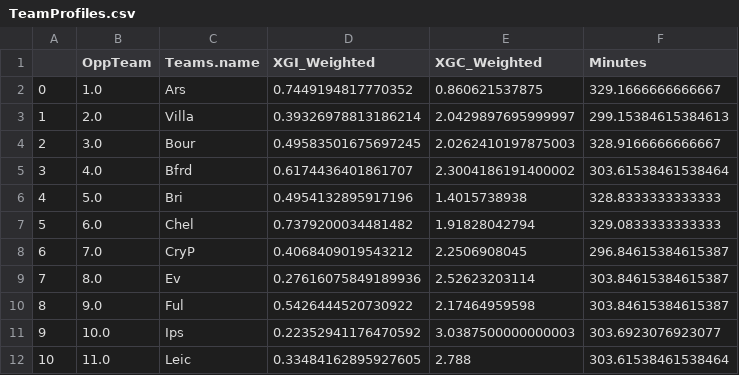
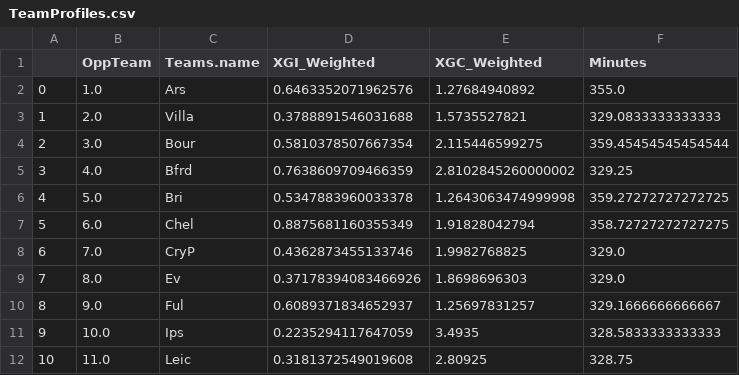
Before and after one commit to Jdale486/Streamlit_test_stuff, a CSV file: TeamProfiles.csv, drawn as a sheet; only a part is shown; the diff covers the shown part only.

```diff
--- a/TeamProfiles.csv
+++ b/TeamProfiles.csv
@@ -1,12 +1,12 @@
 ,OppTeam,Teams.name,XGI_Weighted,XGC_Weighted,Minutes
-0,1.0,Ars,0.7449194817770352,0.860621537875,329.1666666666667
-1,2.0,Villa,0.39326978813186214,2.0429897695999997,299.15384615384613
-2,3.0,Bour,0.49583501675697245,2.0262410197875003,328.9166666666667
-3,4.0,Bfrd,0.6174436401861707,2.3004186191400002,303.61538461538464
-4,5.0,Bri,0.4954132895917196,1.4015738938,328.8333333333333
-5,6.0,Chel,0.7379200034481482,1.91828042794,329.0833333333333
-6,7.0,CryP,0.4068409019543212,2.2506908045,296.84615384615387
-7,8.0,Ev,0.27616075849189936,2.52623203114,303.84615384615387
-8,9.0,Ful,0.5426444520730922,2.17464959598,303.84615384615387
-9,10.0,Ips,0.22352941176470592,3.0387500000000003,303.6923076923077
-10,11.0,Leic,0.33484162895927605,2.788,303.61538461538464
+0,1.0,Ars,0.6463352071962576,1.27684940892,355.0
+1,2.0,Villa,0.3788891546031688,1.5735527821,329.0833333333333
+2,3.0,Bour,0.5810378507667354,2.115446599275,359.45454545454544
+3,4.0,Bfrd,0.7638609709466359,2.8102845260000002,329.25
+4,5.0,Bri,0.5347883960033378,1.2643063474999998,359.27272727272725
+5,6.0,Chel,0.8875681160355349,1.91828042794,358.72727272727275
+6,7.0,CryP,0.4362873455133746,1.9982768825,329.0
+7,8.0,Ev,0.37178394083466926,1.8698696303,329.0
+8,9.0,Ful,0.6089371834652937,1.25697831257,329.1666666666667
+9,10.0,Ips,0.2235294117647059,3.4935,328.5833333333333
+10,11.0,Leic,0.3181372549019608,2.80925,328.75
```
Also changed, not shown: 27 edited cells elsewhere in this file, 6 other files.
